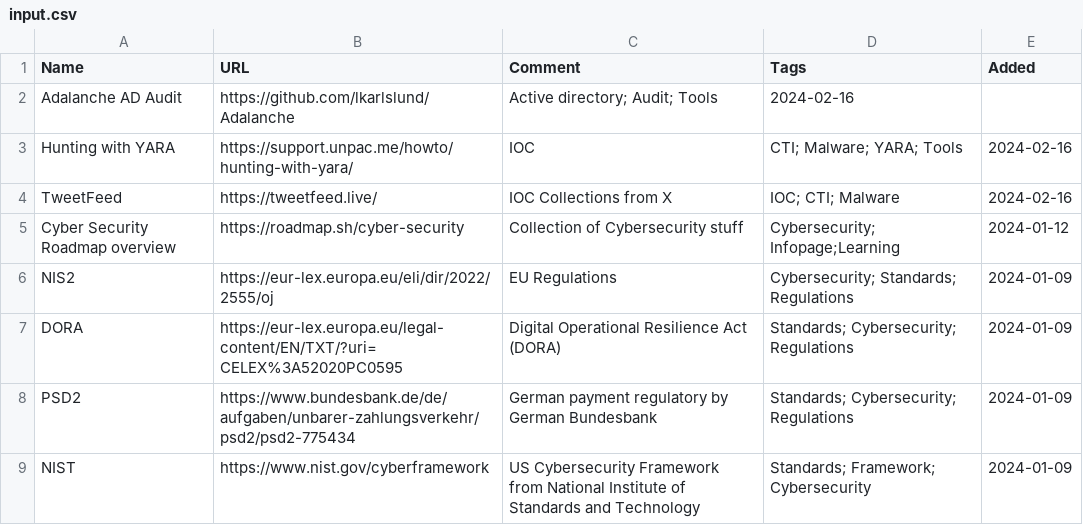
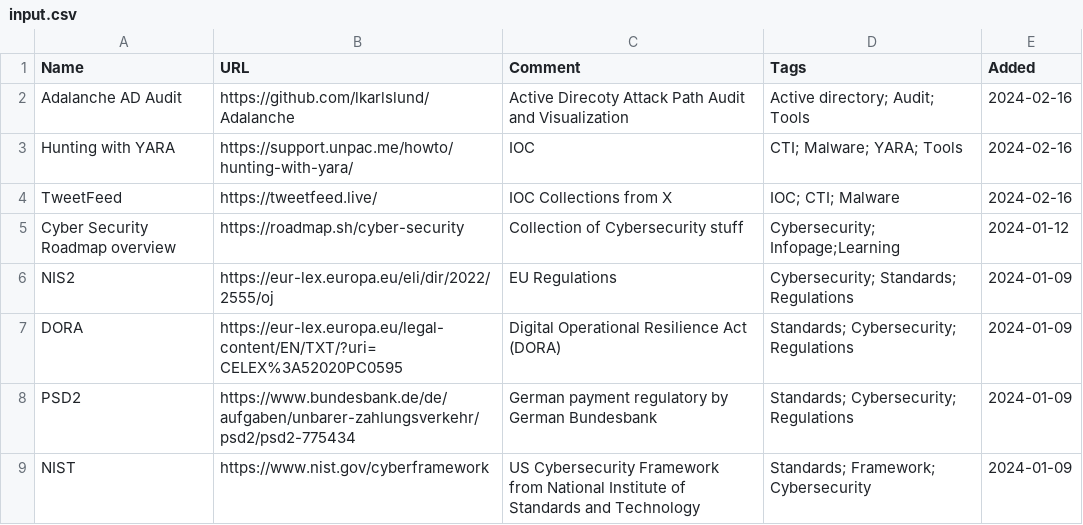
Before and after one commit to bi-sec-pub/infos, a CSV file: input.csv, drawn as a sheet; only a part is shown.

Commit message:
Update input.csv

```diff
--- a/input.csv
+++ b/input.csv
@@ -1,3 +1,3 @@
 Name, URL, Comment, Tags, Added
-Adalanche AD Audit, https://github.com/lkarlslund/Adalanche, Active directory; Audit; Tools, 2024-02-16
+Adalanche AD Audit, https://github.com/lkarlslund/Adalanche, Active Direcoty Attack Path Audit and Visualization, Active directory; Audit; Tools, 2024-02-16
 Hunting with YARA, https://support.unpac.me/howto/hunting-with-yara/, IOC, CTI; Malware; YARA; Tools, 2024-02-16
```
